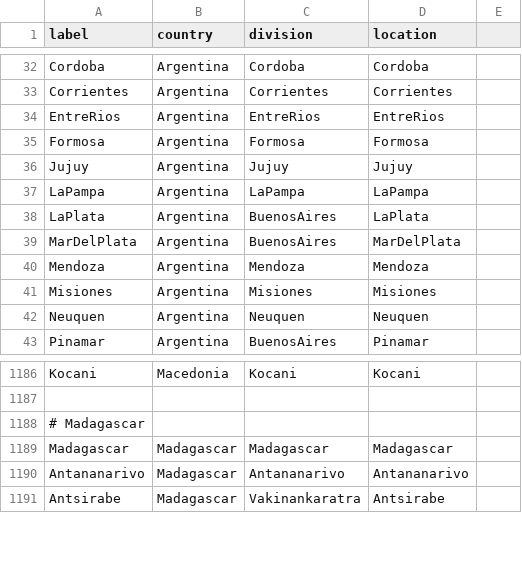
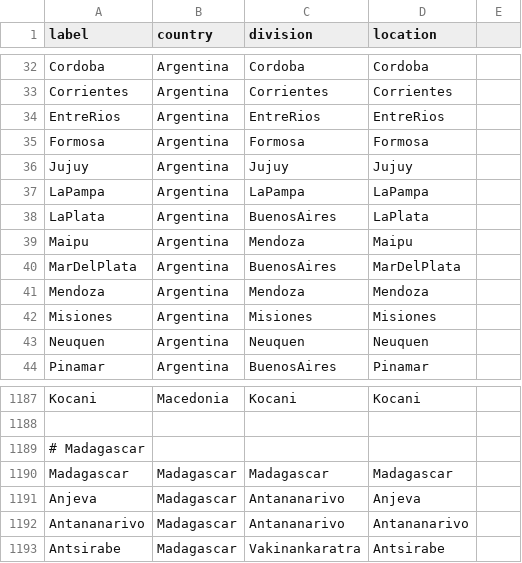
Before and after one commit to nextstrain/fauna, a TSV file: source-data/geo_synonyms.tsv, drawn as a sheet; only a part is shown, gaps mark what is left out; the diff names each change by its address in the sheet, - before the commit and + after, or states it on an @@ line.

```diff
--- a/source-data/geo_synonyms.tsv
+++ b/source-data/geo_synonyms.tsv
+row 39: Maipu | Argentina | Mendoza | Maipu
+row 1191: Anjeva | Madagascar | Antananarivo | Anjeva
```
Also changed, not shown: source-data/geo_lat_long.tsv.
